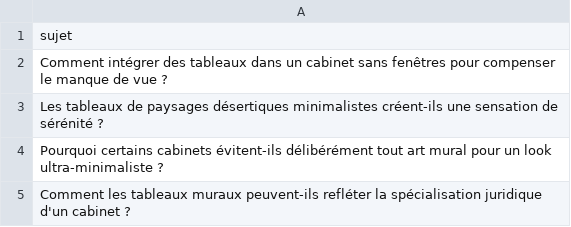
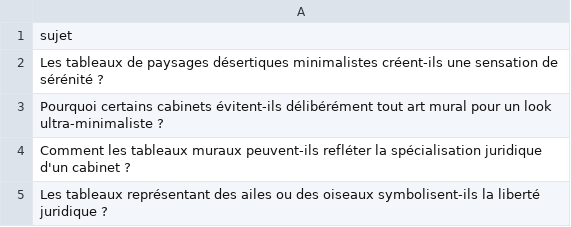
Before and after one commit to Metalosmose21/Cabinet-avocat-3-, a CSV file: sujets.csv, drawn as a sheet; only a part is shown; the shorter side is filled out with more unchanged rows; the diff names each change by its address in the sheet, - before the commit and + after, or states it on an @@ line.

```diff
--- a/sujets.csv
+++ b/sujets.csv
-row 2: Comment intégrer des tableaux dans un cabinet sans fenêtres pour compenser le manque de vue ?
```
Also changed, not shown: sujets_traites.csv.
